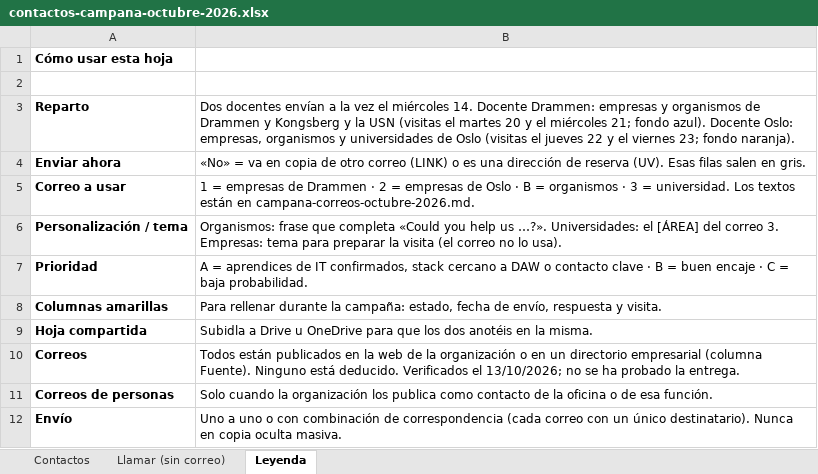
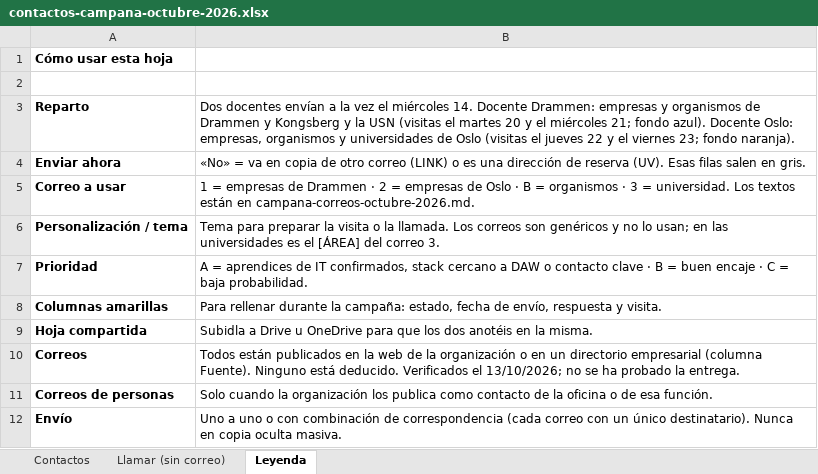
Before and after one commit to GGEdu/Job-Shadowing-Noruega, an Excel workbook: src/proyecto/prospeccion/contactos-campana-octubre-2026.xlsx, sheet Leyenda, drawn as a sheet; values as stored, in another font and other column widths than the file's, no borders; the diff names each change by its address in the sheet, - before the commit and + after, or states it on an @@ line.

Commit message:
feat: correos genéricos para la campaña, sin nombre de organización ni disculpa por el inglés
- Saludo «Hello,» en los correos a empresas y organismos y en el recordatorio
- Correo de organismos sin campo de personalización
- CSV de envío sin la columna de personalización

```diff
--- a/src/proyecto/prospeccion/contactos-campana-octubre-2026.xlsx (sheet Leyenda)
+++ b/src/proyecto/prospeccion/contactos-campana-octubre-2026.xlsx (sheet Leyenda)
-B6: Organismos: frase que completa «Could you help us …?». Universidades: el [ÁREA] del correo 3. Empresas: tema para preparar la visita (el correo no lo usa).
+B6: Tema para preparar la visita o la llamada. Los correos son genéricos y no lo usan; en las universidades es el [ÁREA] del correo 3.
```
Also changed, not shown: 3 other files.
